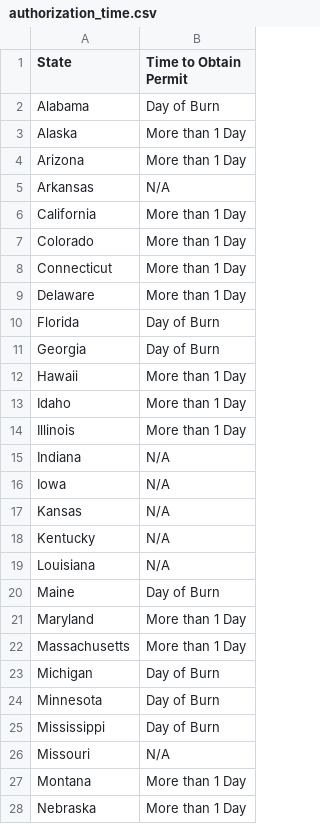
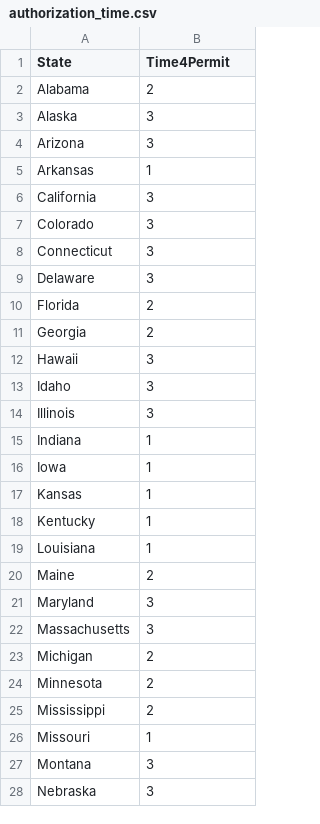
Before and after one commit to staceymarion/Rx-Fire-State-Legislation, a CSV file: data/authorization_time.csv, drawn as a sheet; only a part is shown; the diff covers the shown part only.

```diff
--- a/data/authorization_time.csv
+++ b/data/authorization_time.csv
@@ -1,28 +1,28 @@
-State,Time to Obtain Permit
-Alabama,Day of Burn
-Alaska,More than 1 Day
-Arizona,More than 1 Day
-Arkansas,N/A
-California,More than 1 Day
-Colorado,More than 1 Day
-Connecticut,More than 1 Day
-Delaware,More than 1 Day
-Florida,Day of Burn
-Georgia,Day of Burn
-Hawaii,More than 1 Day
-Idaho,More than 1 Day
-Illinois,More than 1 Day
-Indiana,N/A
-Iowa,N/A
-Kansas,N/A
-Kentucky,N/A
-Louisiana,N/A
-Maine,Day of Burn
-Maryland,More than 1 Day
-Massachusetts,More than 1 Day
-Michigan,Day of Burn
-Minnesota,Day of Burn
-Mississippi,Day of Burn
-Missouri,N/A
-Montana,More than 1 Day
-Nebraska,More than 1 Day
+State,Time4Permit
+Alabama,2
+Alaska,3
+Arizona,3
+Arkansas,1
+California,3
+Colorado,3
+Connecticut,3
+Delaware,3
+Florida,2
+Georgia,2
+Hawaii,3
+Idaho,3
+Illinois,3
+Indiana,1
+Iowa,1
+Kansas,1
+Kentucky,1
+Louisiana,1
+Maine,2
+Maryland,3
+Massachusetts,3
+Michigan,2
+Minnesota,2
+Mississippi,2
+Missouri,1
+Montana,3
+Nebraska,3
```
Also changed, not shown: 23 edited cells elsewhere in this file, data/acres_burned.csv, data/burn_programs.csv, 12 other files.
